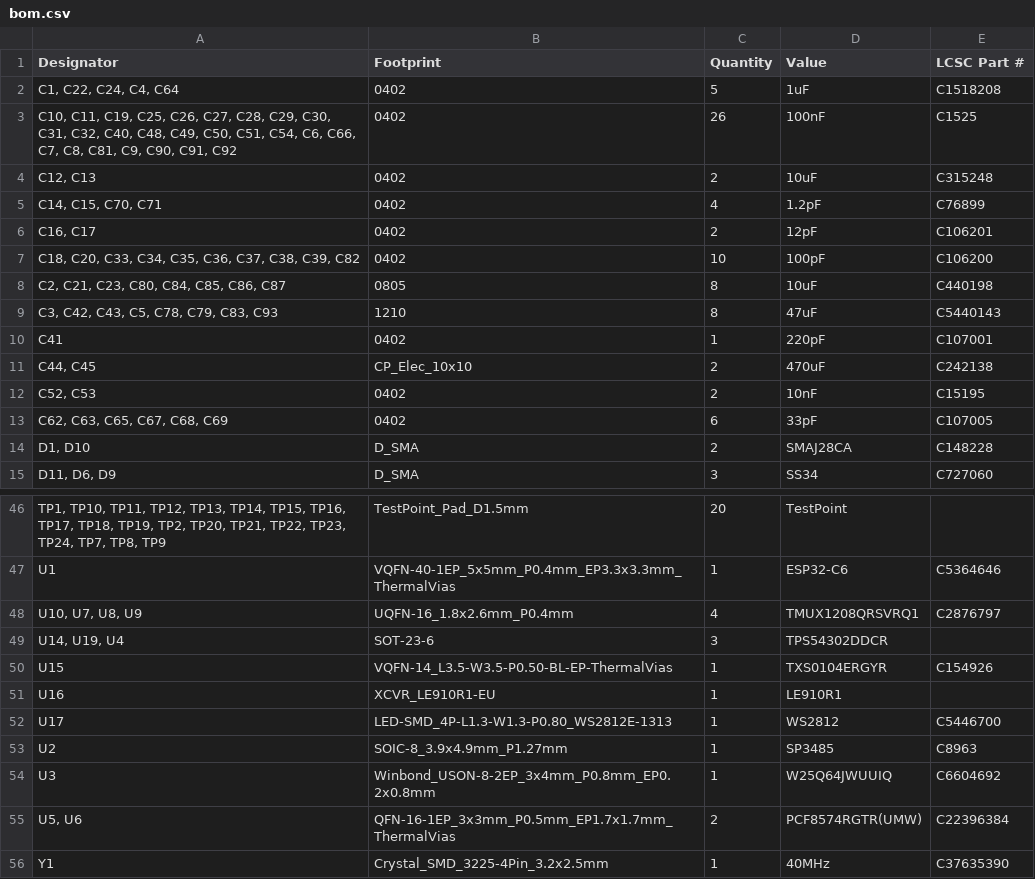
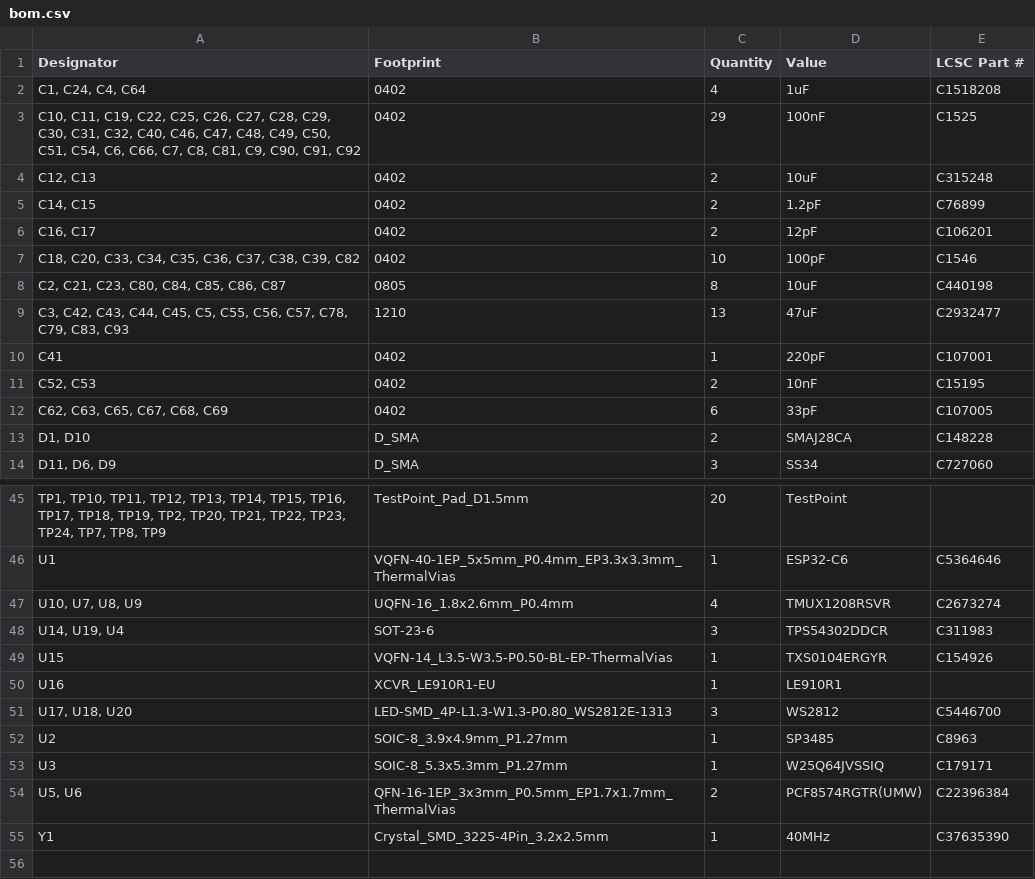
Before and after one commit to mszkowalik/CE_Dongle_v3_schematic, a CSV file: src/production/bom.csv, drawn as a sheet; only a part is shown, gaps mark what is left out; removed rows and columns are numbered as before the commit, all else as after; the diff covers the shown part only; the diff names each change by its address in the sheet, - before the commit and + after, or states it on an @@ line.

```diff
--- a/src/production/bom.csv
+++ b/src/production/bom.csv
-A2 (Designator): C1, C22, C24, C4, C64
+A2 (Designator): C1, C24, C4, C64
-C2 (Quantity): 5
+C2 (Quantity): 4
-A3 (Designator): …C11, C19, C25, C26, C27, C28, C29, C30, C31, C32, C40, C48, C49,…
+A3 (Designator): …C11, C19, C22, C25, C26, C27, C28, C29, C30, C31, C32, C40, C46, C47, C48, C49,…
-C3 (Quantity): 26
+C3 (Quantity): 29
-A5 (Designator): C14, C15, C70, C71
+A5 (Designator): C14, C15
-C5 (Quantity): 4
+C5 (Quantity): 2
-E7 (LCSC Part #): C106200
+E7 (LCSC Part #): C1546
-row 9: C3, C42, C43, C5, C78, C79, C83, C93 | 1210 | 8 | 47uF | C5440143
+row 9: C3, C42, C43, C44, C45, C5, C55, C56, C57, C78, C79, C83, C93 | 1210 | 13 | 47uF | C2932477
-row 11: C44, C45 | CP_Elec_10x10 | 2 | 470uF | C242138
-D47 (Value): TMUX1208QRSVRQ1
+D47 (Value): TMUX1208RSVR
-E47 (LCSC Part #): C2876797
+E47 (LCSC Part #): C2673274
-E48 (LCSC Part #): (empty)
+E48 (LCSC Part #): C311983
-A51 (Designator): U17
+A51 (Designator): U17, U18, U20
-C51 (Quantity): 1
+C51 (Quantity): 3
-B53 (Footprint): Winbond_USON-8-2EP_3x4mm_P0.8mm_EP0.2x0.8mm
+B53 (Footprint): SOIC-8_5.3x5.3mm_P1.27mm
-D53 (Value): W25Q64JWUUIQ
+D53 (Value): W25Q64JVSSIQ
-E53 (LCSC Part #): C6604692
+E53 (LCSC Part #): C179171
```
Also changed, not shown: 4 added rows, 4 removed rows and 10 edited cells elsewhere in this file, src/production/designators.csv, src/production/positions.csv, 11 other files.
